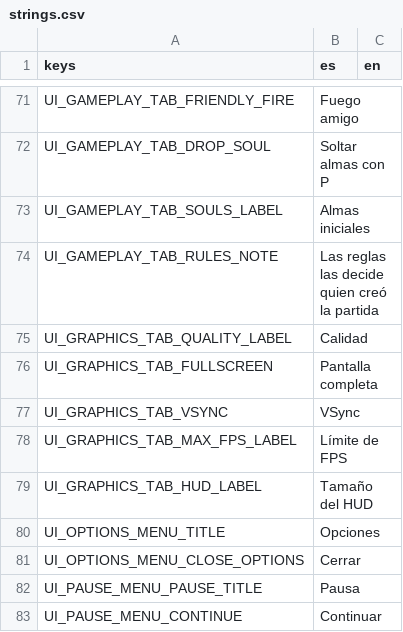
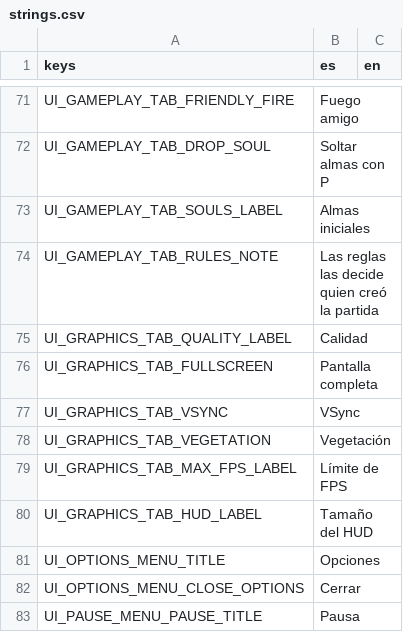
Before and after one commit to Joelnicolass/sacproject, a CSV file: game/data/i18n/strings.csv, drawn as a sheet; only a part is shown, gaps mark what is left out; the shorter side is filled out with more unchanged rows.

```diff
--- a/game/data/i18n/strings.csv
+++ b/game/data/i18n/strings.csv
@@ -77,2 +77,3 @@ UI_GRAPHICS_TAB_FULLSCREEN,Pantalla completa,
 UI_GRAPHICS_TAB_VSYNC,VSync,
+UI_GRAPHICS_TAB_VEGETATION,Vegetación,
 UI_GRAPHICS_TAB_MAX_FPS_LABEL,Límite de FPS,
```
Also changed, not shown: 11 other files.
